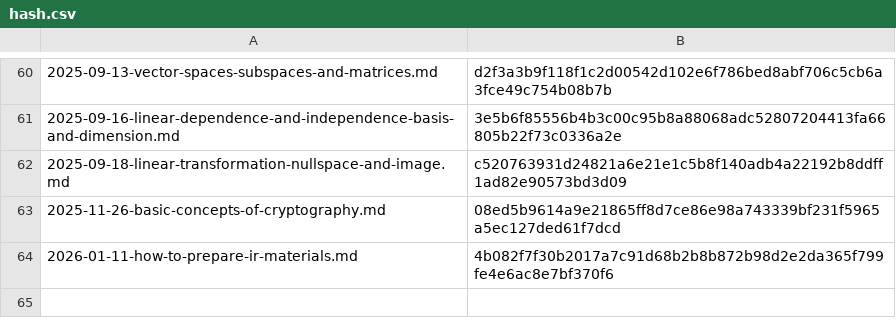
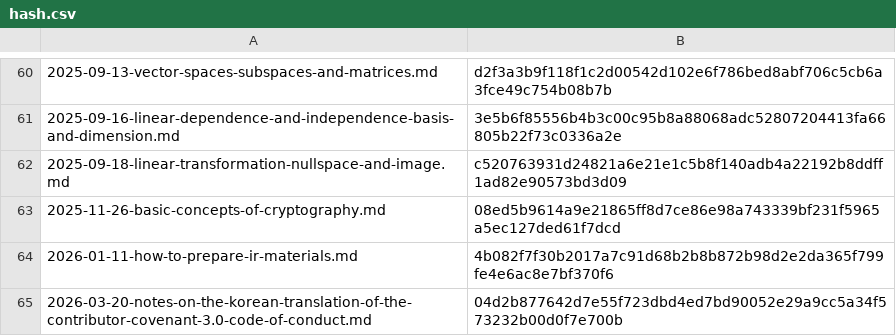
Before and after one commit to yunseo-kim/yunseo-kim.github.io, a CSV file: tools/hash.csv, drawn as a sheet; only a part is shown, gaps mark what is left out.

Commit message:
Add the Contributor Covenant 3.0 CoC translator's notes.md

```diff
--- a/tools/hash.csv
+++ b/tools/hash.csv
@@ -64 +64,2 @@
 2026-01-11-how-to-prepare-ir-materials.md,4b082f7f30b2017a7c91d68b2b8b872b98d2e2da365f799fe4e6ac8e7bf370f6
+2026-03-20-notes-on-the-korean-translation-of-the-contributor-covenant-3.0-code-of-conduct.md,04d2b877642d7e55f723dbd4ed7bd90052e29a9cc5a34f573232b00d0f7e700b
```
Also changed, not shown: 10 other files.
